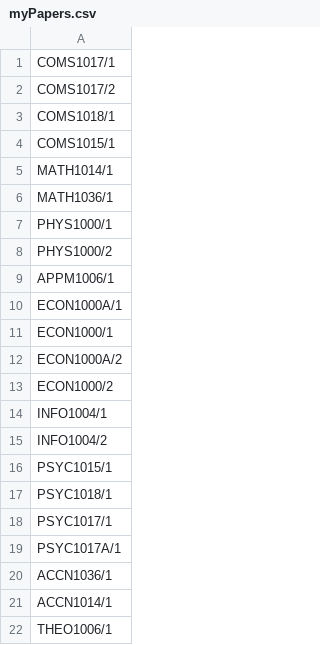
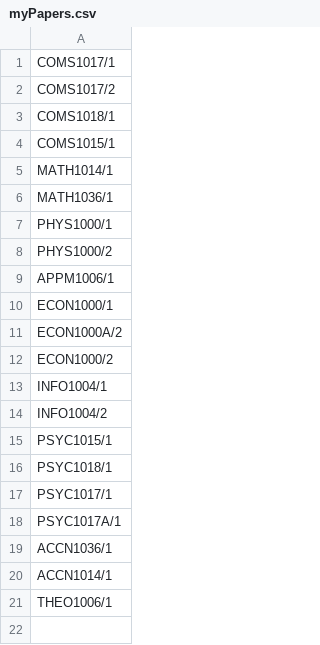
Before and after one commit to Thando-James/SDP-Backend, a CSV file: sdp_backend/myPapers.csv, drawn as a sheet.

Commit message:
stuff

```diff
--- a/sdp_backend/myPapers.csv
+++ b/sdp_backend/myPapers.csv
@@ -9,3 +9,2 @@ PHYS1000/2
 APPM1006/1
-ECON1000A/1
 ECON1000/1
```
